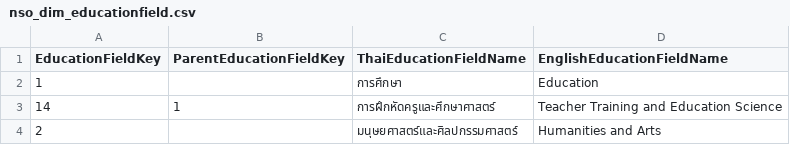
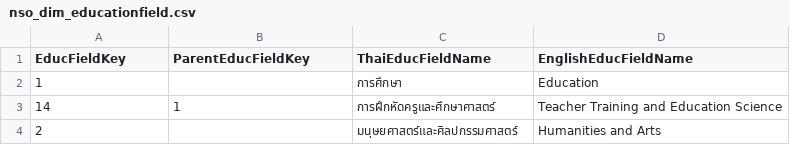
Before and after one commit to iprapaprasert/master-data, a CSV file: nso_dim_educationfield.csv, drawn as a sheet; only a part is shown.

Commit message:
Update nso_dim_educationfield.csv

```diff
--- a/nso_dim_educationfield.csv
+++ b/nso_dim_educationfield.csv
@@ -1,2 +1,2 @@
-EducationFieldKey,ParentEducationFieldKey,ThaiEducationFieldName,EnglishEducationFieldName
+EducFieldKey,ParentEducFieldKey,ThaiEducFieldName,EnglishEducFieldName
 1,,การศึกษา,Education
```
